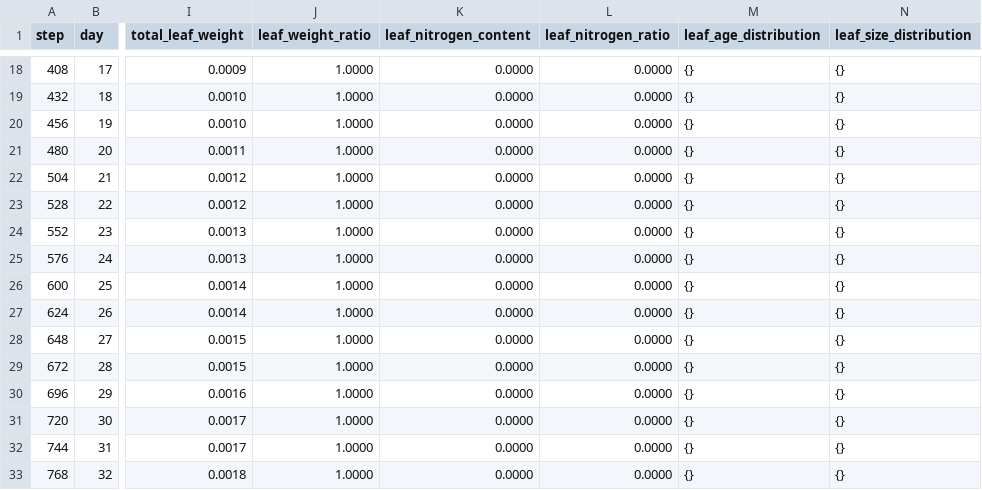
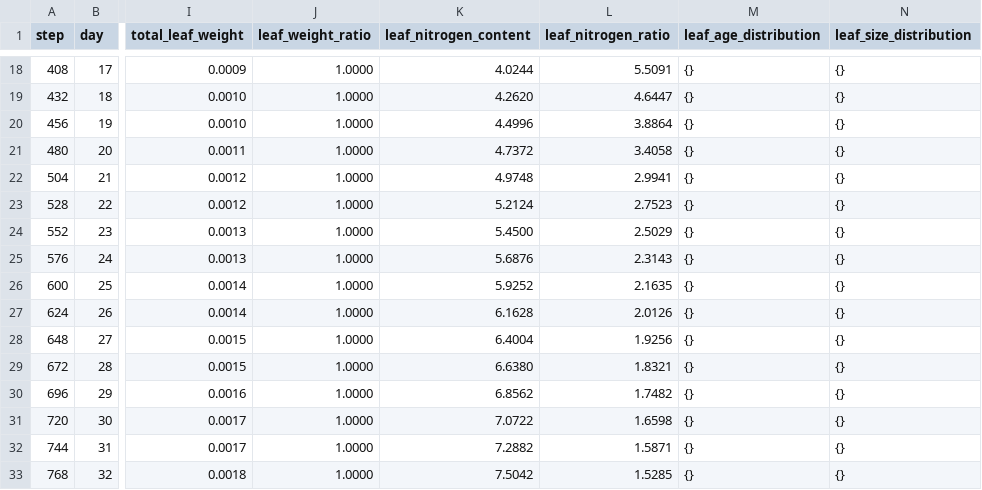
Before and after one commit to kapil-161/hydroponic_python, a CSV file: output/leaf_development.csv, drawn as a sheet; only a part is shown, gaps mark what is left out; the diff covers the shown part only; the diff names each change by its address in the sheet, - before the commit and + after, or states it on an @@ line.

```diff
--- a/output/leaf_development.csv
+++ b/output/leaf_development.csv
-K18 (leaf_nitrogen_content): 0.0000
+K18 (leaf_nitrogen_content): 4.0244
-L18 (leaf_nitrogen_ratio): 0.0000
+L18 (leaf_nitrogen_ratio): 5.5091
-K19 (leaf_nitrogen_content): 0.0000
+K19 (leaf_nitrogen_content): 4.2620
-L19 (leaf_nitrogen_ratio): 0.0000
+L19 (leaf_nitrogen_ratio): 4.6447
-K20 (leaf_nitrogen_content): 0.0000
+K20 (leaf_nitrogen_content): 4.4996
-L20 (leaf_nitrogen_ratio): 0.0000
+L20 (leaf_nitrogen_ratio): 3.8864
-K21 (leaf_nitrogen_content): 0.0000
+K21 (leaf_nitrogen_content): 4.7372
-L21 (leaf_nitrogen_ratio): 0.0000
+L21 (leaf_nitrogen_ratio): 3.4058
-K22 (leaf_nitrogen_content): 0.0000
+K22 (leaf_nitrogen_content): 4.9748
-L22 (leaf_nitrogen_ratio): 0.0000
+L22 (leaf_nitrogen_ratio): 2.9941
-K23 (leaf_nitrogen_content): 0.0000
+K23 (leaf_nitrogen_content): 5.2124
-L23 (leaf_nitrogen_ratio): 0.0000
+L23 (leaf_nitrogen_ratio): 2.7523
-K24 (leaf_nitrogen_content): 0.0000
+K24 (leaf_nitrogen_content): 5.4500
-L24 (leaf_nitrogen_ratio): 0.0000
+L24 (leaf_nitrogen_ratio): 2.5029
-K25 (leaf_nitrogen_content): 0.0000
+K25 (leaf_nitrogen_content): 5.6876
-L25 (leaf_nitrogen_ratio): 0.0000
+L25 (leaf_nitrogen_ratio): 2.3143
-K26 (leaf_nitrogen_content): 0.0000
+K26 (leaf_nitrogen_content): 5.9252
-L26 (leaf_nitrogen_ratio): 0.0000
+L26 (leaf_nitrogen_ratio): 2.1635
-K27 (leaf_nitrogen_content): 0.0000
+K27 (leaf_nitrogen_content): 6.1628
-L27 (leaf_nitrogen_ratio): 0.0000
+L27 (leaf_nitrogen_ratio): 2.0126
-K28 (leaf_nitrogen_content): 0.0000
+K28 (leaf_nitrogen_content): 6.4004
-L28 (leaf_nitrogen_ratio): 0.0000
+L28 (leaf_nitrogen_ratio): 1.9256
-K29 (leaf_nitrogen_content): 0.0000
+K29 (leaf_nitrogen_content): 6.6380
-L29 (leaf_nitrogen_ratio): 0.0000
+L29 (leaf_nitrogen_ratio): 1.8321
-K30 (leaf_nitrogen_content): 0.0000
+K30 (leaf_nitrogen_content): 6.8562
-L30 (leaf_nitrogen_ratio): 0.0000
+L30 (leaf_nitrogen_ratio): 1.7482
-K31 (leaf_nitrogen_content): 0.0000
+K31 (leaf_nitrogen_content): 7.0722
-L31 (leaf_nitrogen_ratio): 0.0000
+L31 (leaf_nitrogen_ratio): 1.6598
-K32 (leaf_nitrogen_content): 0.0000
+K32 (leaf_nitrogen_content): 7.2882
-L32 (leaf_nitrogen_ratio): 0.0000
+L32 (leaf_nitrogen_ratio): 1.5871
-K33 (leaf_nitrogen_content): 0.0000
+K33 (leaf_nitrogen_content): 7.5042
-L33 (leaf_nitrogen_ratio): 0.0000
+L33 (leaf_nitrogen_ratio): 1.5285
```
Also changed, not shown: 36 edited cells elsewhere in this file, output/biomass_allocation.csv, output/nitrogen_balance.csv, 18 other files.
